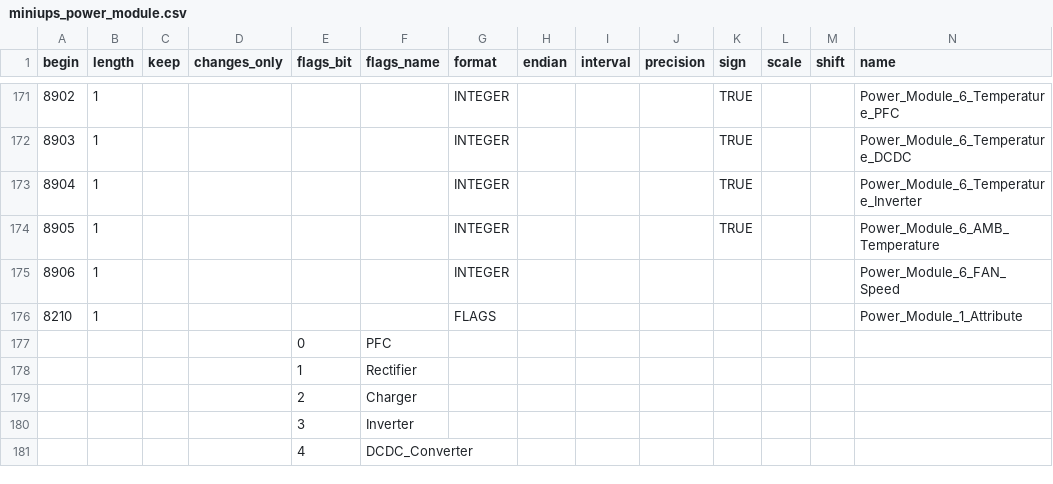
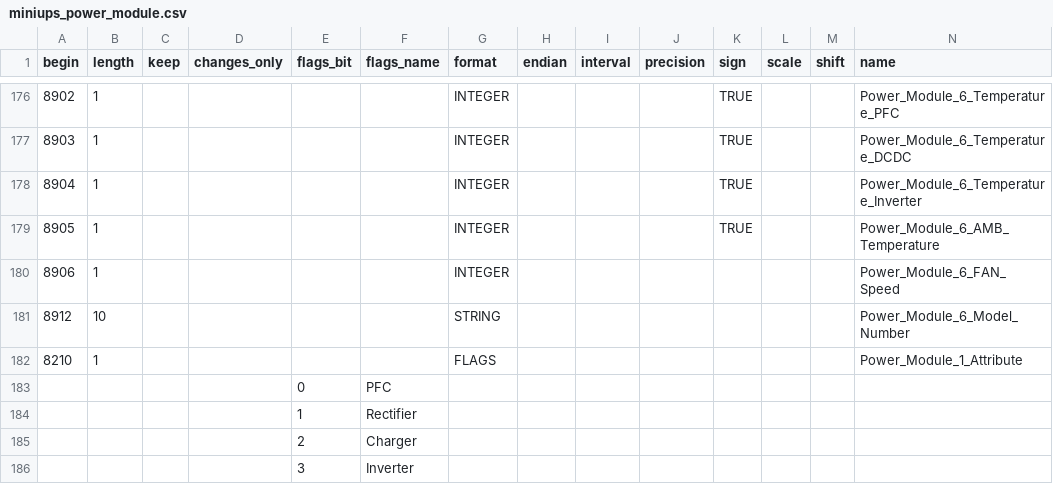
Before and after one commit to facebook/openbmc, a CSV file: common/recipes-core/rackmon2/rackmon/configs/register_map/csv/miniups_power_module.csv, drawn as a sheet; only a part is shown, gaps mark what is left out; the shorter side is filled out with more unchanged rows; rows hold the shown columns only; the diff covers the shown part only; the diff names each change by its address in the sheet, - before the commit and + after, or states it on an @@ line.

```diff
--- a/common/recipes-core/rackmon2/rackmon/configs/register_map/csv/miniups_power_module.csv
+++ b/common/recipes-core/rackmon2/rackmon/configs/register_map/csv/miniups_power_module.csv
+row 181: 8912 | 10 |  |  |  |  | STRING |  |  |  |  |  |  | Power_Module_6_Model_Number
```
Also changed, not shown: 5 added rows elsewhere in this file, 1 other file.
